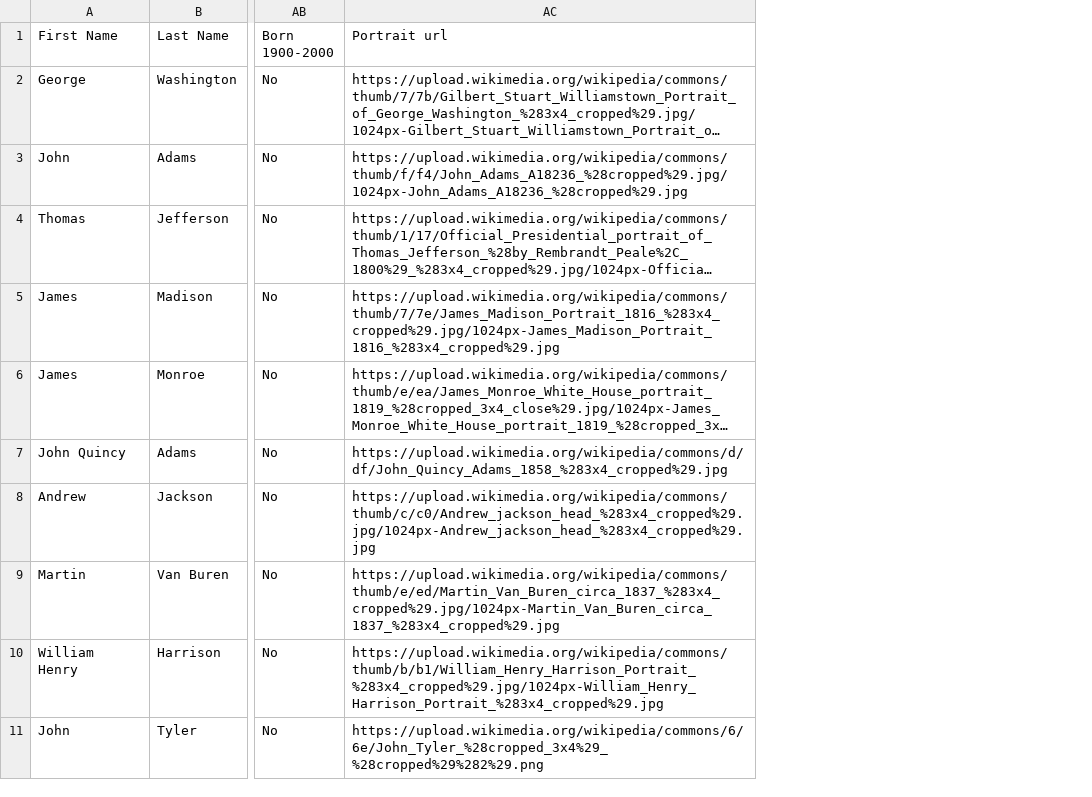
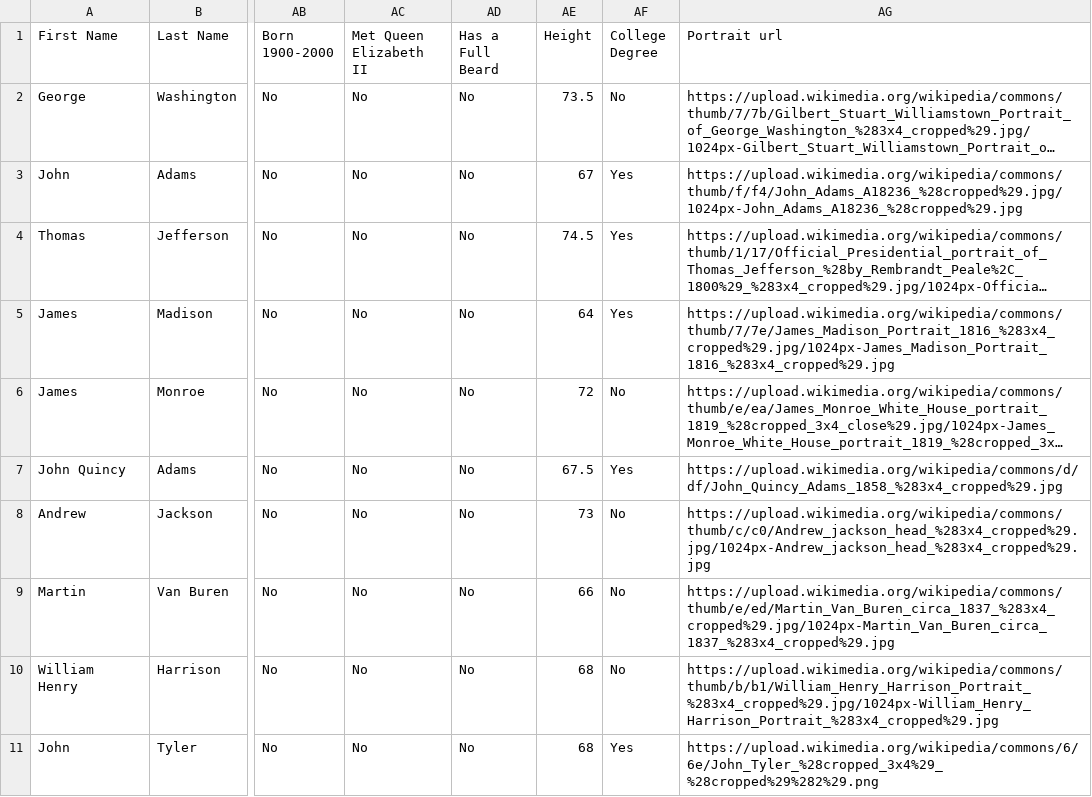
Before and after one commit to jacobtoboroff/grid-of-minds, a CSV file: presidents-data/presidentialdata.csv, drawn as a sheet; only a part is shown, gaps mark what is left out; long unchanged cells end in …; the diff names each change by its address in the sheet, - before the commit and + after, or states it on an @@ line.

```diff
--- a/presidents-data/presidentialdata.csv
+++ b/presidents-data/presidentialdata.csv
+column AC (Met Queen Elizabeth II), rows 2-11: all No
+column AD (Has a Full Beard), rows 2-11: all No
+column AE (Height), rows 2-11: 73.5 | 67 | 74.5 | 64 | 72 | 67.5 | 73 | 66 | 68 | 68
+column AF (College Degree), rows 2-11: No | Yes | Yes | Yes | No | Yes | No | No | No | Yes
```
Also changed, not shown: geo-data/countries.csv, 4 other files.
